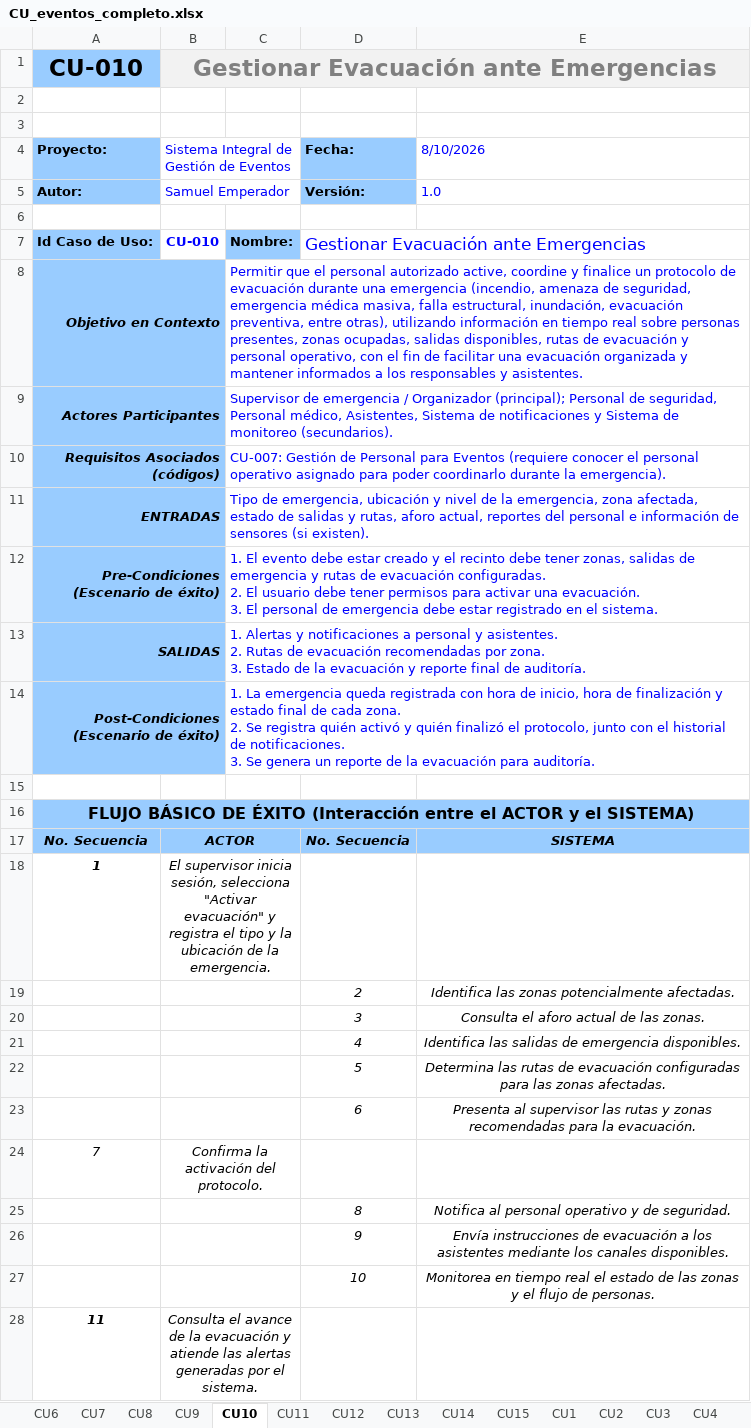
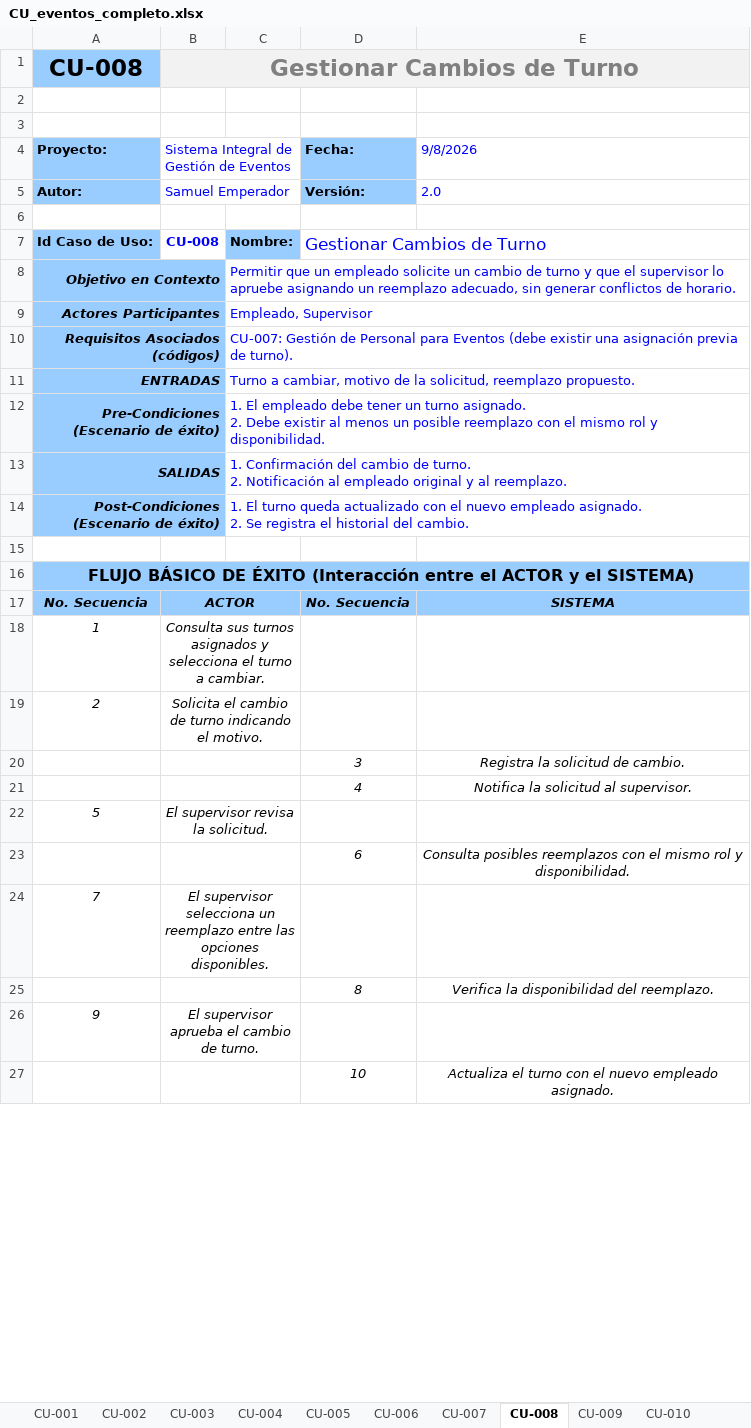
Before and after one commit to Emperador24/ArquiSoftware, an Excel workbook: Submission/CU_eventos_completo.xlsx, sheet CU-008, drawn as a sheet; only a part is shown; values as stored, in another font and other column widths than the file's, no borders; removed rows and columns are numbered as before the commit, all else as after; ↵ is a line break in a cell; the diff covers the shown part only; the diff names each change by its address in the sheet, - before the commit and + after, or states it on an @@ line.

```diff
--- a/Submission/CU_eventos_completo.xlsx (sheet CU-008)
+++ b/Submission/CU_eventos_completo.xlsx (sheet CU-008)
-sheet tab: CU6
+sheet tab: CU-004
-sheet tab: CU7
+sheet tab: CU-005
-sheet tab: CU8
+sheet tab: CU-006
-sheet tab: CU9
+sheet tab: CU-007
-sheet tab: CU10
+sheet tab: CU-008
-sheet tab: CU11
+sheet tab: CU-009
-sheet tab: CU12
+sheet tab: CU-010
+sheet tab: CU-001
+sheet tab: CU-002
+sheet tab: CU-003
-row 1: CU-010 | Gestionar Evacuación ante Emergencias
+row 1: CU-008 | Gestionar Cambios de Turno
-E4: 8/10/2026
+E4: 9/8/2026
-E5: 1.0
+E5: 2.0
-B7: CU-010
+B7: CU-008
-D7: Gestionar Evacuación ante Emergencias
+D7: Gestionar Cambios de Turno
-B8:B14 fill: #99CCFF
+B8:B14 fill: none
-C8: Permitir que el personal autorizado active, coordine y finalice un protocolo de evacuación durante una emergencia (incendio, amenaza de seguridad, emergencia médica masiva, falla estructural, inundación, evacuación preventiva, entre otras), utilizando información en tiempo real sobre personas presentes, zonas ocupadas, salidas disponibles, rutas de evacuación y personal operativo, con el fin de facilitar una evacuación organizada y mantener informados a los responsables y asistentes.
+C8: Permitir que un empleado solicite un cambio de turno y que el supervisor lo apruebe asignando un reemplazo adecuado, sin generar conflictos de horario.
-C9: Supervisor de emergencia / Organizador (principal); Personal de seguridad, Personal médico, Asistentes, Sistema de notificaciones y Sistema de monitoreo (secundarios).
+C9: Empleado, Supervisor
-C10: …para Eventos (requiere conocer el personal operativo asignado para poder coordinarlo durante la emergencia).
+C10: …para Eventos (debe existir una asignación previa de turno).
-C11: Tipo de emergencia, ubicación y nivel de la emergencia, zona afectada, estado de salidas y rutas, aforo actual, reportes del personal e información de sensores (si existen).
+C11: Turno a cambiar, motivo de la solicitud, reemplazo propuesto.
-C12: 1. El evento debe estar creado y el recinto debe tener zonas, salidas de emergencia y rutas de evacuación configuradas. ↵ 2. El usuario debe tener permisos para activar una evacuación. ↵ 3. El personal de emergencia debe estar registrado en el sistema.
+C12: 1. El empleado debe tener un turno asignado. ↵ 2. Debe existir al menos un posible reemplazo con el mismo rol y disponibilidad.
-C13: 1. Alertas y notificaciones a personal y asistentes. ↵ 2. Rutas de evacuación recomendadas por zona. ↵ 3. Estado de la evacuación y reporte final de auditoría.
+C13: 1. Confirmación del cambio de turno. ↵ 2. Notificación al empleado original y al reemplazo.
-C14: 1. La emergencia queda registrada con hora de inicio, hora de finalización y estado final de cada zona. ↵ 2. Se registra quién activó y quién finalizó el protocolo, junto con el historial de notificaciones. ↵ 3. Se genera un reporte de la evacuación para auditoría.
+C14: 1. El turno queda actualizado con el nuevo empleado asignado. ↵ 2. Se registra el historial del cambio.
-B16:E16 fill: #99CCFF
+B16:E16 fill: none
-C17 fill: #99CCFF
+C17 fill: none
-A18 bold: on
+A18 bold: off
-B18: El supervisor inicia sesión, selecciona "Activar evacuación" y registra el tipo y la ubicación de la emergencia.
+B18: Consulta sus turnos asignados y selecciona el turno a cambiar.
-row 19:  |  |  | 2 | Identifica las zonas potencialmente afectadas.
+row 19: 2 | Solicita el cambio de turno indicando el motivo.
-E20: Consulta el aforo actual de las zonas.
+E20: Registra la solicitud de cambio.
-E21: Identifica las salidas de emergencia disponibles.
+E21: Notifica la solicitud al supervisor.
-row 22:  |  |  | 5 | Determina las rutas de evacuación configuradas para las zonas afectadas.
+row 22: 5 | El supervisor revisa la solicitud.
-E23: Presenta al supervisor las rutas y zonas recomendadas para la evacuación.
+E23: Consulta posibles reemplazos con el mismo rol y disponibilidad.
-B24: Confirma la activación del protocolo.
+B24: El supervisor selecciona un reemplazo entre las opciones disponibles.
-E25: Notifica al personal operativo y de seguridad.
+E25: Verifica la disponibilidad del reemplazo.
-row 26:  |  |  | 9 | Envía instrucciones de evacuación a los asistentes mediante los canales disponibles.
+row 26: 9 | El supervisor aprueba el cambio de turno.
-E27: Monitorea en tiempo real el estado de las zonas y el flujo de personas.
+E27: Actualiza el turno con el nuevo empleado asignado.
-row 28: 11 | Consulta el avance de la evacuación y atiende las alertas generadas por el sistema.
```
Also changed, not shown: 4 added rows, 1 removed row, 3 edited cells and cell formats elsewhere in this sheet, sheet CU-007, sheet CU-004, sheet CU-009, sheet CU-010, sheet CU-012, sheet CU-011, 15 more sheets, other sheet tabs, 4 other files.
